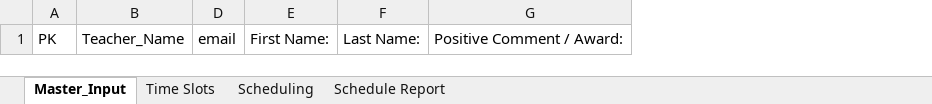
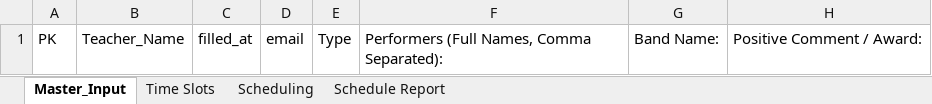
Before and after one commit to jspowley/Recital-Automation, an Excel workbook: Source/Template.xlsx, sheet Master_Input, drawn as a sheet; only a part is shown; values as stored, in another font and other column widths than the file's, no borders; removed rows and columns are numbered as before the commit, all else as after; the diff names each change by its address in the sheet, - before the commit and + after, or states it on an @@ line.

```diff
--- a/Source/Template.xlsx (sheet Master_Input)
+++ b/Source/Template.xlsx (sheet Master_Input)
@@ column C unhidden, row 1: filled_at @@
-column E, row 1: First Name:
-column F, row 1: Last Name:
+column E, row 1: Type
+column F, row 1: Performers (Full Names, Comma Separated):
+column G, row 1: Band Name:
```
Also changed, not shown: sheet Scheduling, Input.xlsx, Scheduling_Sheet.xlsx, 10 other files.
